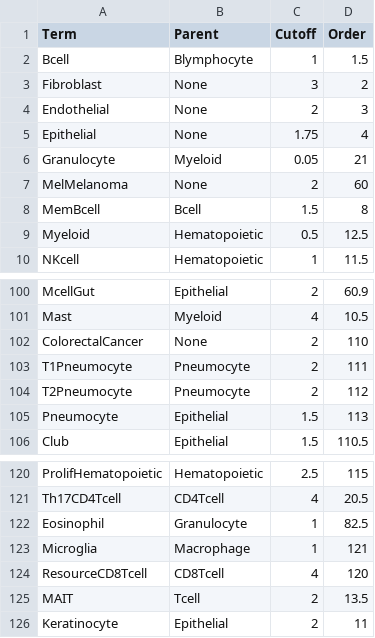
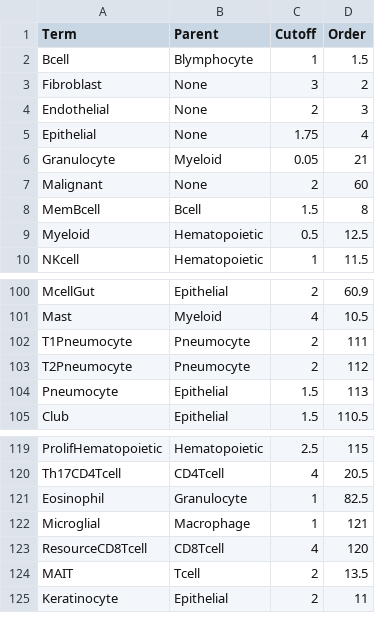
Before and after one commit to bedapub/besca, a TSV file: besca/datasets/genesets/CellNames_scseqCMs6_config.tsv, drawn as a sheet; only a part is shown, gaps mark what is left out.

```diff
--- a/besca/datasets/genesets/CellNames_scseqCMs6_config.tsv
+++ b/besca/datasets/genesets/CellNames_scseqCMs6_config.tsv
@@ -6,3 +6,3 @@ Epithelial	None	1.75	4
 Granulocyte	Myeloid	0.05	21
-MelMelanoma	None	2	60
+Malignant	None	2	60
 MemBcell	Bcell	1.5	8
@@ -101,3 +101,2 @@ McellGut	Epithelial	2	60.9
 Mast	Myeloid	4	10.5
-ColorectalCancer	None	2	110
 T1Pneumocyte	Pneumocyte	2	111
@@ -122,3 +121,3 @@ Th17CD4Tcell	CD4Tcell	4	20.5
 Eosinophil	Granulocyte	1	82.5
-Microglia	Macrophage	1	121
+Microglial	Macrophage	1	121
 ResourceCD8Tcell	CD8Tcell	4	120
```
Also changed, not shown: besca/datasets/genesets/CellNames_scseqCMs6_config.mouse.tsv, 2 other files.
